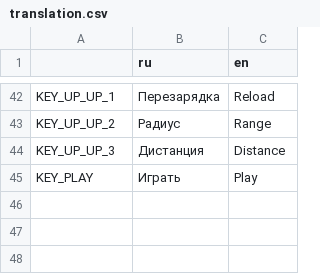
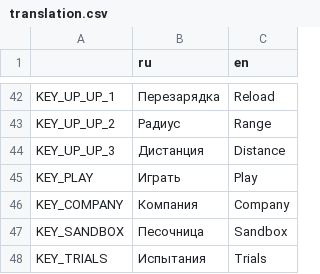
Before and after one commit to DanilQli/TowerDefence, a CSV file: lang/translation.csv, drawn as a sheet; only a part is shown, gaps mark what is left out; the diff names each change by its address in the sheet, - before the commit and + after, or states it on an @@ line.

```diff
--- a/lang/translation.csv
+++ b/lang/translation.csv
+row 46: KEY_COMPANY | Компания | Company
+row 47: KEY_SANDBOX | Песочница | Sandbox
+row 48: KEY_TRIALS | Испытания | Trials
```
Also changed, not shown: 12 other files.
